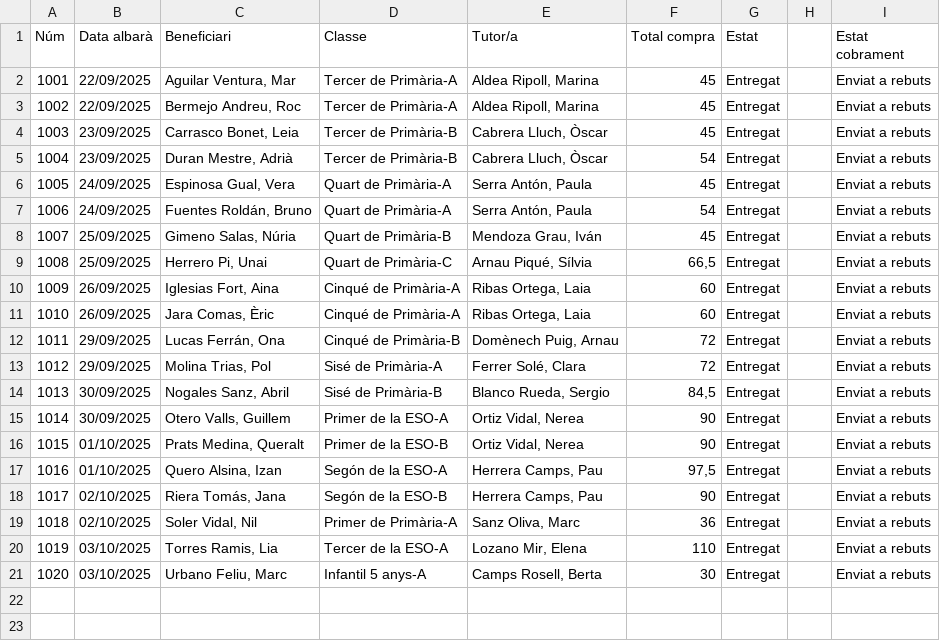
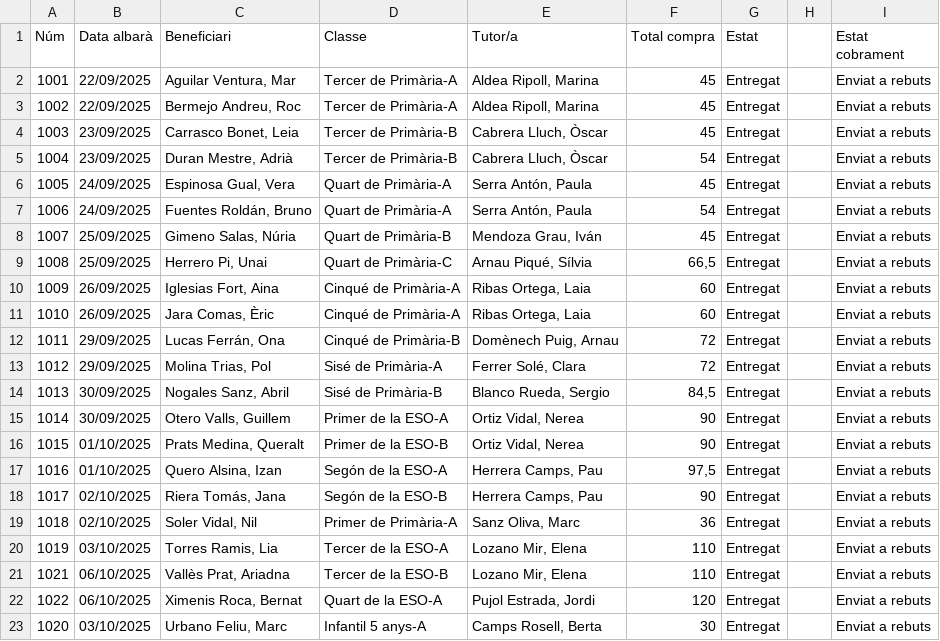
Before and after one commit to Gerard-AB/BA_tools, a CSV file: ejemplo/inscripciones-ejemplo.csv, drawn as a sheet; the diff names each change by its address in the sheet, - before the commit and + after, or states it on an @@ line.

```diff
--- a/ejemplo/inscripciones-ejemplo.csv
+++ b/ejemplo/inscripciones-ejemplo.csv
+row 21: 1021 | 06/10/2025 | Vallès Prat, Ariadna | Tercer de la ESO-B | Lozano Mir, Elena | 110 | Entregat |  | Enviat a rebuts
+row 22: 1022 | 06/10/2025 | Ximenis Roca, Bernat | Quart de la ESO-A | Pujol Estrada, Jordi | 120 | Entregat |  | Enviat a rebuts
```
Also changed, not shown: 3 other files.
